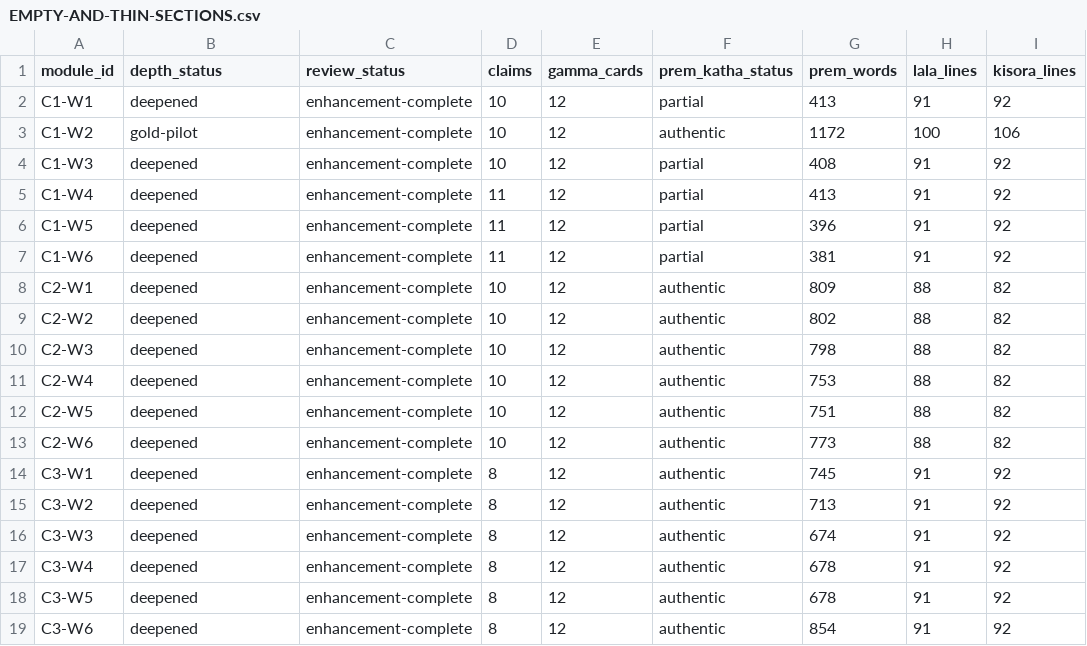
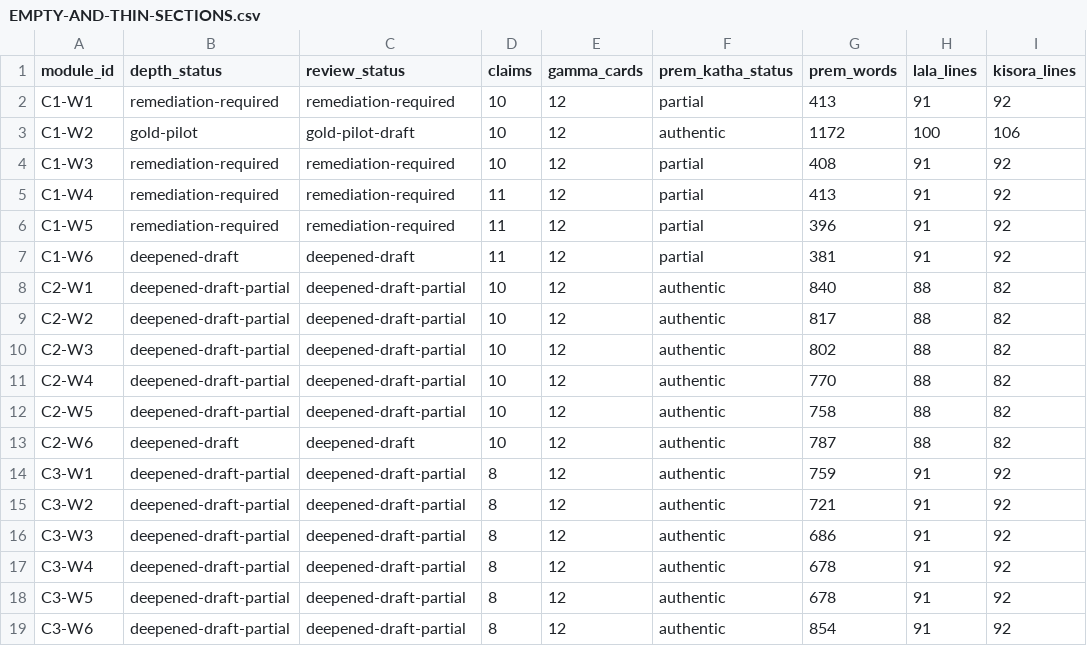
Before and after one commit to swap2you/kutumba-family-program, a CSV file: build-evidence/EMPTY-AND-THIN-SECTIONS.csv, drawn as a sheet; only a part is shown; the diff names each change by its address in the sheet, - before the commit and + after, or states it on an @@ line.

```diff
--- a/build-evidence/EMPTY-AND-THIN-SECTIONS.csv
+++ b/build-evidence/EMPTY-AND-THIN-SECTIONS.csv
-B2 (depth_status): deepened
+B2 (depth_status): remediation-required
-C2 (review_status): enhancement-complete
+C2 (review_status): remediation-required
-C3 (review_status): enhancement-complete
+C3 (review_status): gold-pilot-draft
-B4:B6 (depth_status): deepened
+B4:B6 (depth_status): remediation-required
-C4:C6 (review_status): enhancement-complete
+C4:C6 (review_status): remediation-required
-B7 (depth_status): deepened
+B7 (depth_status): deepened-draft
-C7 (review_status): enhancement-complete
+C7 (review_status): deepened-draft
-B8:B12 (depth_status): deepened
+B8:B12 (depth_status): deepened-draft-partial
-C8:C12 (review_status): enhancement-complete
+C8:C12 (review_status): deepened-draft-partial
-G8 (prem_words): 809
+G8 (prem_words): 840
-G9 (prem_words): 802
+G9 (prem_words): 817
-G10 (prem_words): 798
+G10 (prem_words): 802
-G11 (prem_words): 753
+G11 (prem_words): 770
-G12 (prem_words): 751
+G12 (prem_words): 758
-B13 (depth_status): deepened
+B13 (depth_status): deepened-draft
-C13 (review_status): enhancement-complete
+C13 (review_status): deepened-draft
-G13 (prem_words): 773
+G13 (prem_words): 787
-B14:B19 (depth_status): deepened
+B14:B19 (depth_status): deepened-draft-partial
-C14:C19 (review_status): enhancement-complete
+C14:C19 (review_status): deepened-draft-partial
-G14 (prem_words): 745
+G14 (prem_words): 759
-G15 (prem_words): 713
+G15 (prem_words): 721
-G16 (prem_words): 674
+G16 (prem_words): 686
```
Also changed, not shown: 9 other files.
